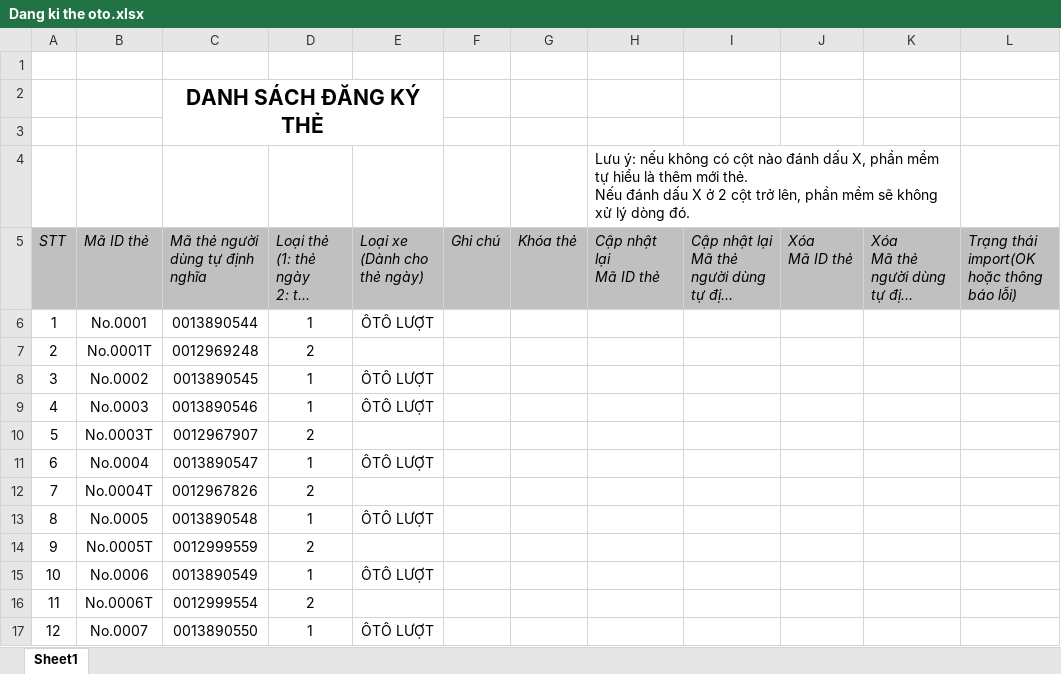
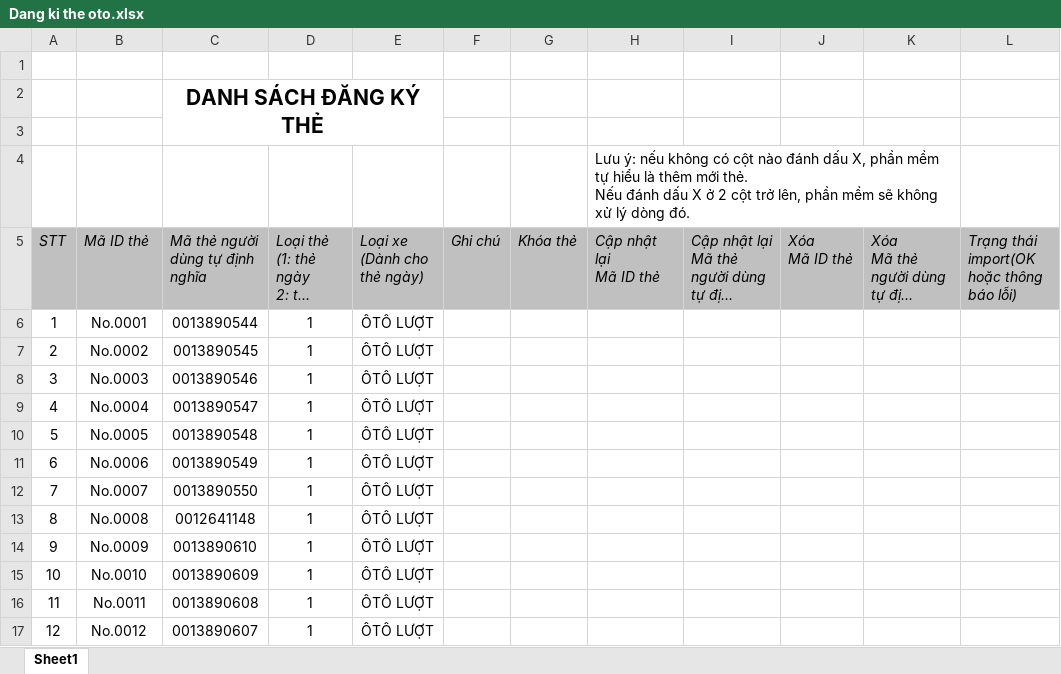
Before and after one commit to Thachj-Thw/ConvertHTParking, an Excel workbook: Output/oto/Dang ki the oto.xlsx, sheet Sheet1, drawn as a sheet; only a part is shown; long unchanged cells end in …; values as stored, in another font and other column widths than the file's, no borders; the diff covers the shown part only; the diff names each change by its address in the sheet, - before the commit and + after, or states it on an @@ line.

```diff
--- a/Output/oto/Dang ki the oto.xlsx (sheet Sheet1)
+++ b/Output/oto/Dang ki the oto.xlsx (sheet Sheet1)
-B7 (Mã ID thẻ): No.0001T
+B7 (Mã ID thẻ): No.0002
-C7 (Mã thẻ người dùng tự định nghĩa): 0012969248
+C7 (Mã thẻ người dùng tự định nghĩa): 0013890545
-D7: 2
+D7: 1
-E7 (Loại xe (Dành cho thẻ ngày)): (empty)
+E7 (Loại xe (Dành cho thẻ ngày)): ÔTÔ LƯỢT
-B8 (Mã ID thẻ): No.0002
+B8 (Mã ID thẻ): No.0003
-C8 (Mã thẻ người dùng tự định nghĩa): 0013890545
+C8 (Mã thẻ người dùng tự định nghĩa): 0013890546
-B9 (Mã ID thẻ): No.0003
+B9 (Mã ID thẻ): No.0004
-C9 (Mã thẻ người dùng tự định nghĩa): 0013890546
+C9 (Mã thẻ người dùng tự định nghĩa): 0013890547
-B10 (Mã ID thẻ): No.0003T
+B10 (Mã ID thẻ): No.0005
-C10 (Mã thẻ người dùng tự định nghĩa): 0012967907
+C10 (Mã thẻ người dùng tự định nghĩa): 0013890548
-D10: 2
+D10: 1
-E10 (Loại xe (Dành cho thẻ ngày)): (empty)
+E10 (Loại xe (Dành cho thẻ ngày)): ÔTÔ LƯỢT
-B11 (Mã ID thẻ): No.0004
+B11 (Mã ID thẻ): No.0006
-C11 (Mã thẻ người dùng tự định nghĩa): 0013890547
+C11 (Mã thẻ người dùng tự định nghĩa): 0013890549
-B12 (Mã ID thẻ): No.0004T
+B12 (Mã ID thẻ): No.0007
-C12 (Mã thẻ người dùng tự định nghĩa): 0012967826
+C12 (Mã thẻ người dùng tự định nghĩa): 0013890550
-D12: 2
+D12: 1
-E12 (Loại xe (Dành cho thẻ ngày)): (empty)
+E12 (Loại xe (Dành cho thẻ ngày)): ÔTÔ LƯỢT
-B13 (Mã ID thẻ): No.0005
+B13 (Mã ID thẻ): No.0008
-C13 (Mã thẻ người dùng tự định nghĩa): 0013890548
+C13 (Mã thẻ người dùng tự định nghĩa): 0012641148
-B14 (Mã ID thẻ): No.0005T
+B14 (Mã ID thẻ): No.0009
-C14 (Mã thẻ người dùng tự định nghĩa): 0012999559
+C14 (Mã thẻ người dùng tự định nghĩa): 0013890610
-D14: 2
+D14: 1
-E14 (Loại xe (Dành cho thẻ ngày)): (empty)
+E14 (Loại xe (Dành cho thẻ ngày)): ÔTÔ LƯỢT
-B15 (Mã ID thẻ): No.0006
+B15 (Mã ID thẻ): No.0010
-C15 (Mã thẻ người dùng tự định nghĩa): 0013890549
+C15 (Mã thẻ người dùng tự định nghĩa): 0013890609
-B16 (Mã ID thẻ): No.0006T
+B16 (Mã ID thẻ): No.0011
-C16 (Mã thẻ người dùng tự định nghĩa): 0012999554
+C16 (Mã thẻ người dùng tự định nghĩa): 0013890608
-D16: 2
+D16: 1
-E16 (Loại xe (Dành cho thẻ ngày)): (empty)
+E16 (Loại xe (Dành cho thẻ ngày)): ÔTÔ LƯỢT
-B17 (Mã ID thẻ): No.0007
+B17 (Mã ID thẻ): No.0012
-C17 (Mã thẻ người dùng tự định nghĩa): 0013890550
+C17 (Mã thẻ người dùng tự định nghĩa): 0013890607
```
Also changed, not shown: 510 edited cells elsewhere in this sheet, Output/oto/Dang ki khach hang oto.xlsx, Output/oto/Dang ki the oto_lock.xlsx, 8 other files.
